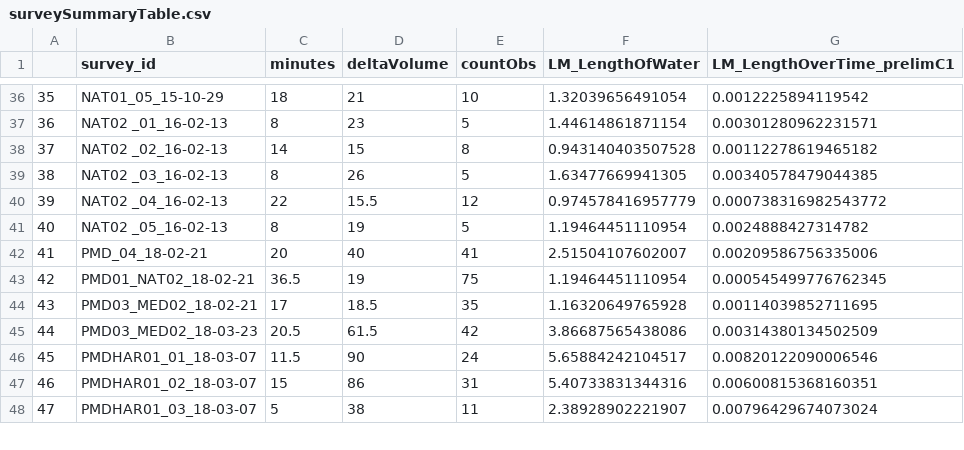
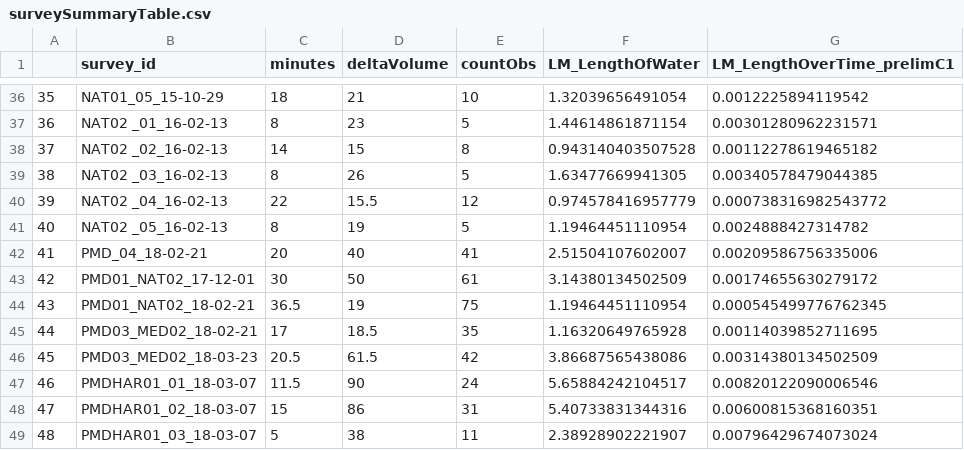
Before and after one commit to CelesteDodge/W, a CSV file: PMD/summaries/surveySummaryTable.csv, drawn as a sheet; only a part is shown, gaps mark what is left out; addresses are those after the commit; the diff names each change by its address in the sheet, - before the commit and + after, or states it on an @@ line.

```diff
--- a/PMD/summaries/surveySummaryTable.csv
+++ b/PMD/summaries/surveySummaryTable.csv
+row 43: 42 | PMD01_NAT02_17-12-01 | 30 | 50 | 61 | 3.14380134502509 | 0.00174655630279172
@@ column A renumbered from row 44 down @@
```
Also changed, not shown: PMD/surveys.csv, 17 other files.
